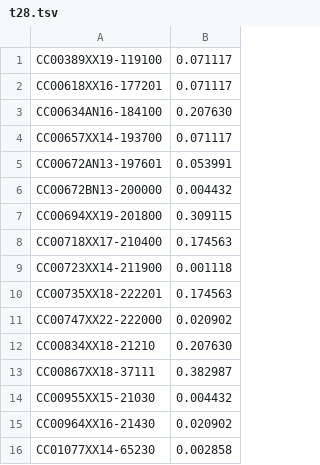
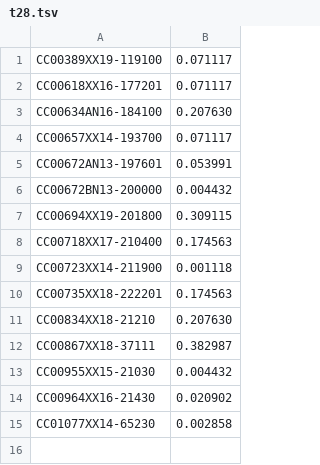
Before and after one commit to MIRTK/BAtCh, a TSV file: etc/config/dhcp-2019/20191219/constant_sigma_1.00/t28.tsv, drawn as a sheet; the diff names each change by its address in the sheet, - before the commit and + after, or states it on an @@ line.

```diff
--- a/etc/config/dhcp-2019/20191219/constant_sigma_1.00/t28.tsv
+++ b/etc/config/dhcp-2019/20191219/constant_sigma_1.00/t28.tsv
-row 11: CC00747XX22-222000 | 0.020902
```
Also changed, not shown: etc/config/dhcp-2019/20191219/adaptive_sigma_0.38-1.50/t28.tsv, etc/config/dhcp-2019/20191219/adaptive_sigma_0.38-1.50/t29.tsv, 15 other files.
